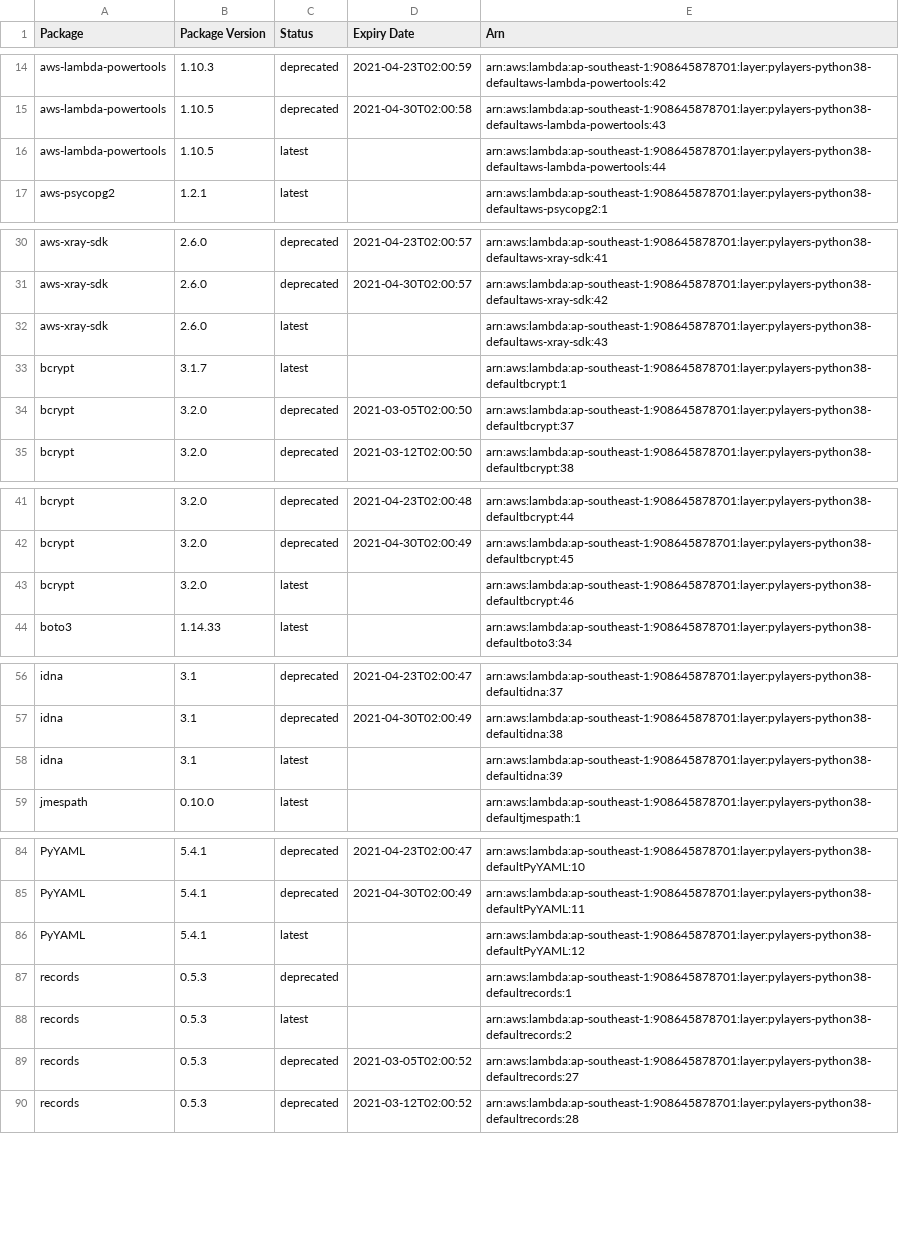
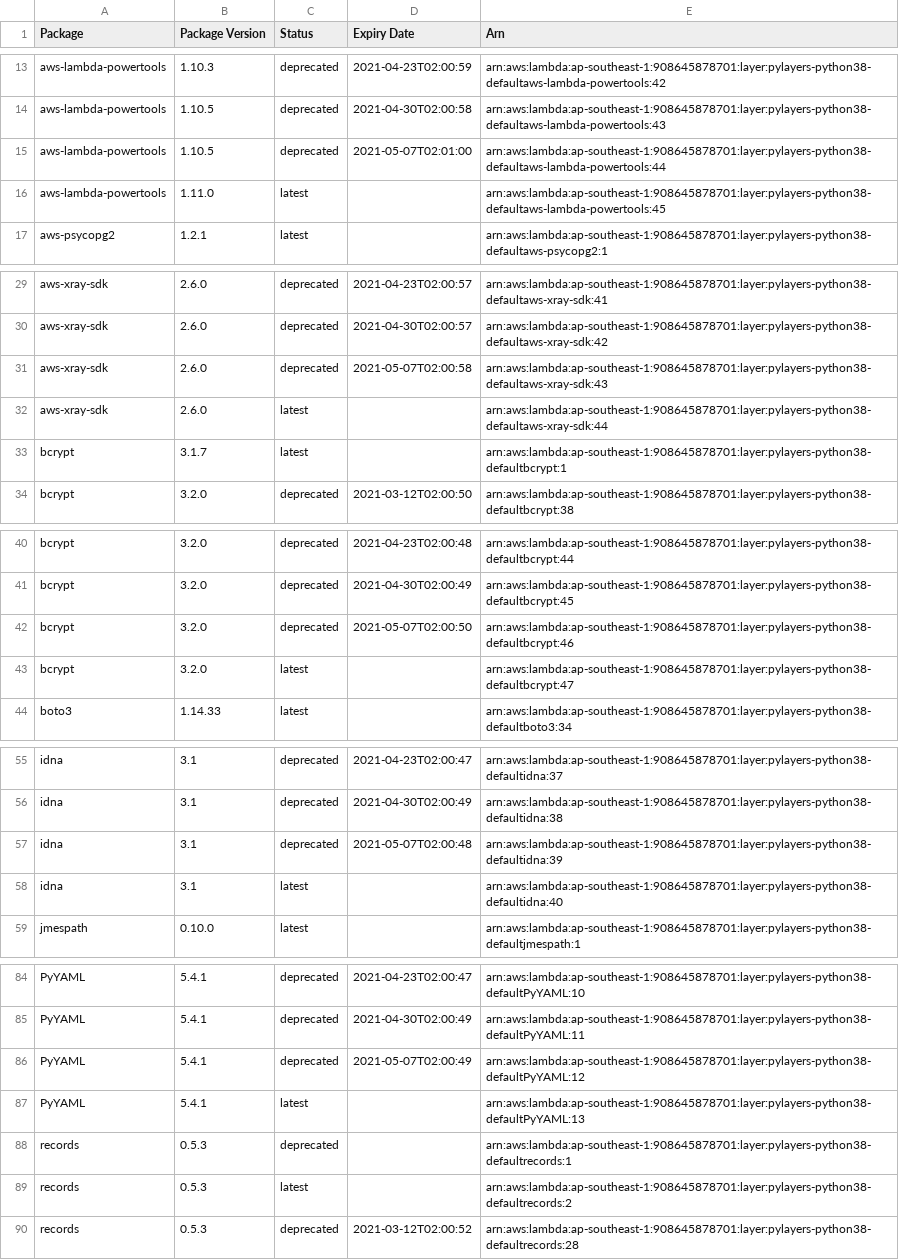
Before and after one commit to keithrozario/KLayers-default, a CSV file: deployments/python3.8/arns/ap-southeast-1.csv, drawn as a sheet; only a part is shown, gaps mark what is left out; the diff covers the shown part only.

```diff
--- a/deployments/python3.8/arns/ap-southeast-1.csv
+++ b/deployments/python3.8/arns/ap-southeast-1.csv
@@ -15,3 +14,4 @@ aws-lambda-powertools,1.10.3,deprecated,2021-04-23T02:00:59,arn:aws:lambda:ap-so
 aws-lambda-powertools,1.10.5,deprecated,2021-04-30T02:00:58,arn:aws:lambda:ap-southeast-1:908645878701:layer:pylayers-python38-defaultaws-lambda-powertools:43
-aws-lambda-powertools,1.10.5,latest,,arn:aws:lambda:ap-southeast-1:908645878701:layer:pylayers-python38-defaultaws-lambda-powertools:44
+aws-lambda-powertools,1.10.5,deprecated,2021-05-07T02:01:00,arn:aws:lambda:ap-southeast-1:908645878701:layer:pylayers-python38-defaultaws-lambda-powertools:44
+aws-lambda-powertools,1.11.0,latest,,arn:aws:lambda:ap-southeast-1:908645878701:layer:pylayers-python38-defaultaws-lambda-powertools:45
 aws-psycopg2,1.2.1,latest,,arn:aws:lambda:ap-southeast-1:908645878701:layer:pylayers-python38-defaultaws-psycopg2:1
@@ -31,5 +30,5 @@ aws-xray-sdk,2.6.0,deprecated,2021-04-23T02:00:57,arn:aws:lambda:ap-southeast-1:
 aws-xray-sdk,2.6.0,deprecated,2021-04-30T02:00:57,arn:aws:lambda:ap-southeast-1:908645878701:layer:pylayers-python38-defaultaws-xray-sdk:42
-aws-xray-sdk,2.6.0,latest,,arn:aws:lambda:ap-southeast-1:908645878701:layer:pylayers-python38-defaultaws-xray-sdk:43
+aws-xray-sdk,2.6.0,deprecated,2021-05-07T02:00:58,arn:aws:lambda:ap-southeast-1:908645878701:layer:pylayers-python38-defaultaws-xray-sdk:43
+aws-xray-sdk,2.6.0,latest,,arn:aws:lambda:ap-southeast-1:908645878701:layer:pylayers-python38-defaultaws-xray-sdk:44
 bcrypt,3.1.7,latest,,arn:aws:lambda:ap-southeast-1:908645878701:layer:pylayers-python38-defaultbcrypt:1
-bcrypt,3.2.0,deprecated,2021-03-05T02:00:50,arn:aws:lambda:ap-southeast-1:908645878701:layer:pylayers-python38-defaultbcrypt:37
 bcrypt,3.2.0,deprecated,2021-03-12T02:00:50,arn:aws:lambda:ap-southeast-1:908645878701:layer:pylayers-python38-defaultbcrypt:38
@@ -42,3 +41,4 @@ bcrypt,3.2.0,deprecated,2021-04-23T02:00:48,arn:aws:lambda:ap-southeast-1:908645
 bcrypt,3.2.0,deprecated,2021-04-30T02:00:49,arn:aws:lambda:ap-southeast-1:908645878701:layer:pylayers-python38-defaultbcrypt:45
-bcrypt,3.2.0,latest,,arn:aws:lambda:ap-southeast-1:908645878701:layer:pylayers-python38-defaultbcrypt:46
+bcrypt,3.2.0,deprecated,2021-05-07T02:00:50,arn:aws:lambda:ap-southeast-1:908645878701:layer:pylayers-python38-defaultbcrypt:46
+bcrypt,3.2.0,latest,,arn:aws:lambda:ap-southeast-1:908645878701:layer:pylayers-python38-defaultbcrypt:47
 boto3,1.14.33,latest,,arn:aws:lambda:ap-southeast-1:908645878701:layer:pylayers-python38-defaultboto3:34
@@ -57,3 +56,4 @@ idna,3.1,deprecated,2021-04-23T02:00:47,arn:aws:lambda:ap-southeast-1:9086458787
 idna,3.1,deprecated,2021-04-30T02:00:49,arn:aws:lambda:ap-southeast-1:908645878701:layer:pylayers-python38-defaultidna:38
-idna,3.1,latest,,arn:aws:lambda:ap-southeast-1:908645878701:layer:pylayers-python38-defaultidna:39
+idna,3.1,deprecated,2021-05-07T02:00:48,arn:aws:lambda:ap-southeast-1:908645878701:layer:pylayers-python38-defaultidna:39
+idna,3.1,latest,,arn:aws:lambda:ap-southeast-1:908645878701:layer:pylayers-python38-defaultidna:40
 jmespath,0.10.0,latest,,arn:aws:lambda:ap-southeast-1:908645878701:layer:pylayers-python38-defaultjmespath:1
@@ -85,6 +85,6 @@ PyYAML,5.4.1,deprecated,2021-04-23T02:00:47,arn:aws:lambda:ap-southeast-1:908645
 PyYAML,5.4.1,deprecated,2021-04-30T02:00:49,arn:aws:lambda:ap-southeast-1:908645878701:layer:pylayers-python38-defaultPyYAML:11
-PyYAML,5.4.1,latest,,arn:aws:lambda:ap-southeast-1:908645878701:layer:pylayers-python38-defaultPyYAML:12
+PyYAML,5.4.1,deprecated,2021-05-07T02:00:49,arn:aws:lambda:ap-southeast-1:908645878701:layer:pylayers-python38-defaultPyYAML:12
+PyYAML,5.4.1,latest,,arn:aws:lambda:ap-southeast-1:908645878701:layer:pylayers-python38-defaultPyYAML:13
 records,0.5.3,deprecated,,arn:aws:lambda:ap-southeast-1:908645878701:layer:pylayers-python38-defaultrecords:1
 records,0.5.3,latest,,arn:aws:lambda:ap-southeast-1:908645878701:layer:pylayers-python38-defaultrecords:2
-records,0.5.3,deprecated,2021-03-05T02:00:52,arn:aws:lambda:ap-southeast-1:908645878701:layer:pylayers-python38-defaultrecords:27
 records,0.5.3,deprecated,2021-03-12T02:00:52,arn:aws:lambda:ap-southeast-1:908645878701:layer:pylayers-python38-defaultrecords:28
```
Also changed, not shown: 2 added rows, 5 removed rows and 2 edited cells elsewhere in this file, 5 other files.
